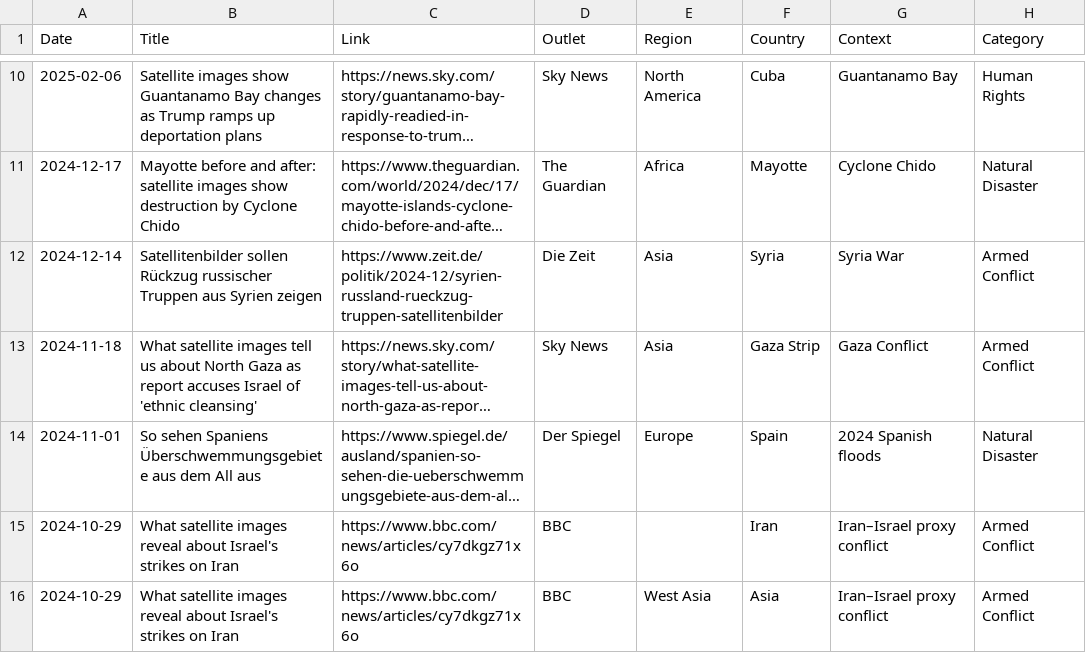
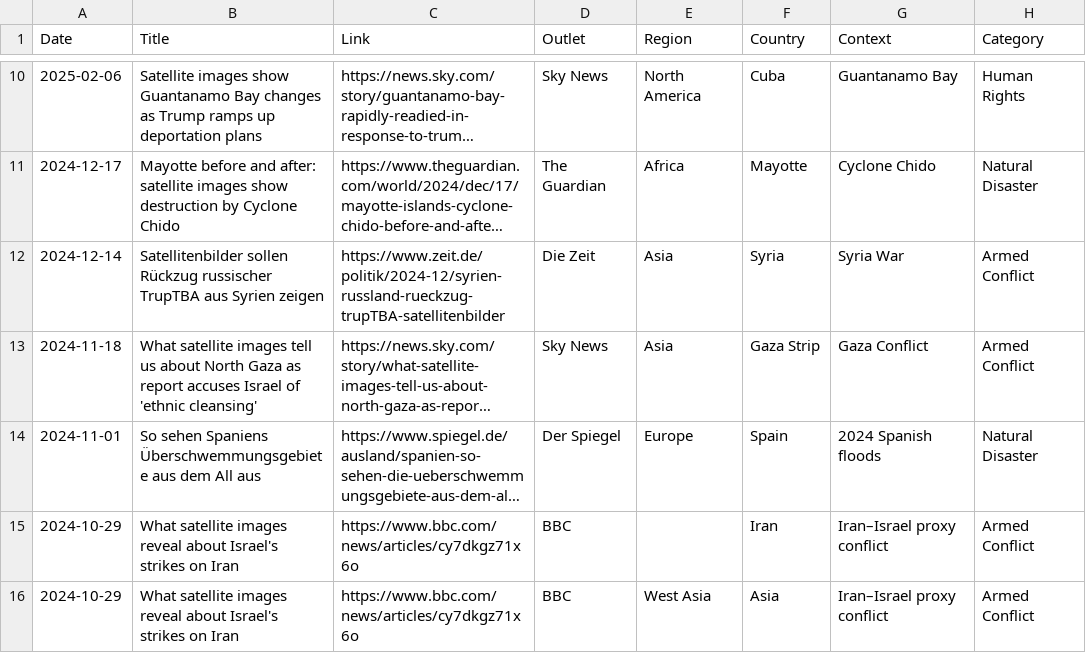
Before and after one commit to eric-corduroy/geospatial-narratives, a CSV file: data.csv, drawn as a sheet; only a part is shown, gaps mark what is left out; long unchanged cells end in …; the diff covers the shown part only; the diff names each change by its address in the sheet, - before the commit and + after, or states it on an @@ line.

Commit message:
Update data.csv

```diff
--- a/data.csv
+++ b/data.csv
-B12 (Title): …Rückzug russischer Truppen aus Syrien…
+B12 (Title): …Rückzug russischer TrupTBA aus Syrien…
-C12 (Link): https://www.zeit.de/politik/2024-12/syrien-russland-rueckzug-truppen-satellitenbilder
+C12 (Link): https://www.zeit.de/politik/2024-12/syrien-russland-rueckzug-trupTBA-satellitenbilder
```
Also changed, not shown: 10 edited cells elsewhere in this file.
